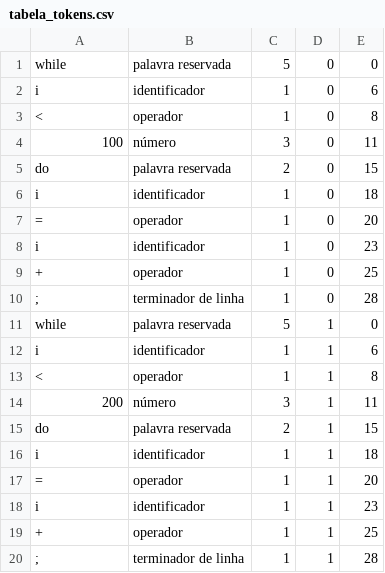
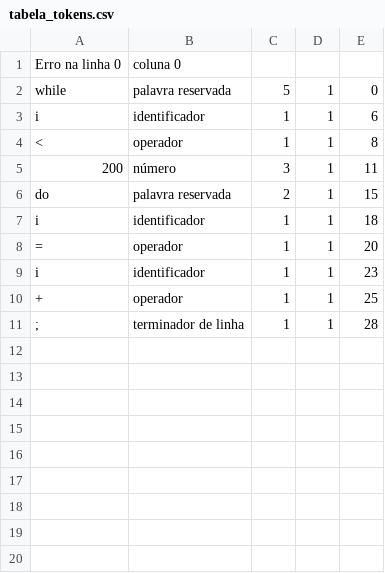
Before and after one commit to JoberthDavid/AnalisadorLexico, a CSV file: tabela_tokens.csv, drawn as a sheet; removed rows and columns are numbered as before the commit, all else as after; the diff names each change by its address in the sheet, - before the commit and + after, or states it on an @@ line.

Commit message:
Implementação da identificação de erro

```diff
--- a/tabela_tokens.csv
+++ b/tabela_tokens.csv
-row 1: while | palavra reservada | 5 | 0 | 0
-row 2: i | identificador | 1 | 0 | 6
-row 3: < | operador | 1 | 0 | 8
-row 4: 100 | número | 3 | 0 | 11
-row 5: do | palavra reservada | 2 | 0 | 15
-row 6: i | identificador | 1 | 0 | 18
-row 7: = | operador | 1 | 0 | 20
-row 8: i | identificador | 1 | 0 | 23
-row 9: + | operador | 1 | 0 | 25
-row 10: ; | terminador de linha | 1 | 0 | 28
+row 1: Erro na linha 0 | coluna 0
```
Also changed, not shown: 3 other files.
